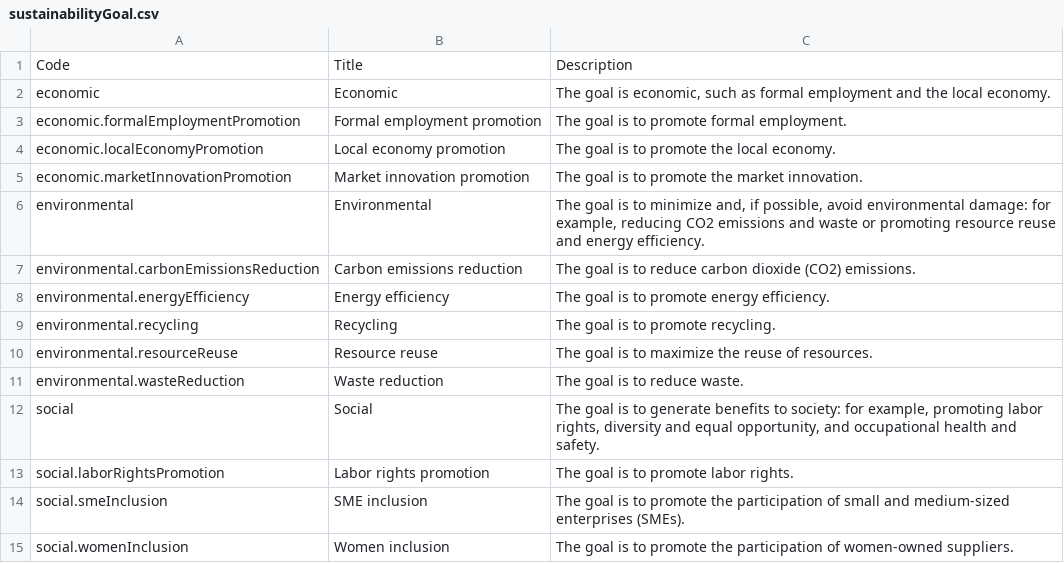
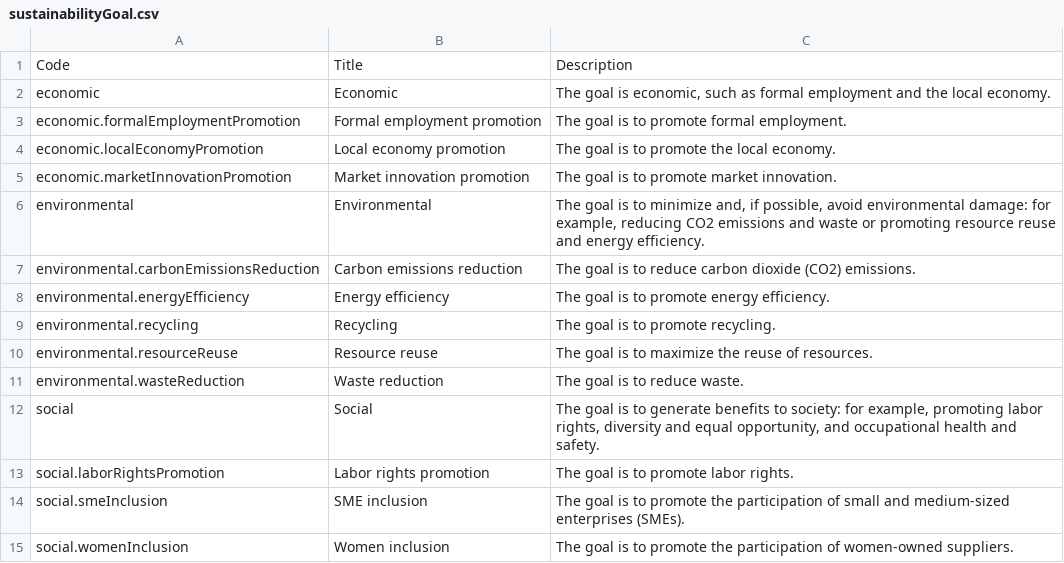
Before and after one commit to open-contracting-extensions/ocds_sustainability_extension, a CSV file: codelists/sustainabilityGoal.csv, drawn as a sheet.

Commit message:
Update codelists/sustainabilityGoal.csv
Co-authored-by: James McKinney <26463+jpmckinney@users.noreply.github.com>

```diff
--- a/codelists/sustainabilityGoal.csv
+++ b/codelists/sustainabilityGoal.csv
@@ -4,3 +4,3 @@ economic.formalEmploymentPromotion,Formal employment promotion,The goal is to pr
 economic.localEconomyPromotion,Local economy promotion,The goal is to promote the local economy.
-economic.marketInnovationPromotion,Market innovation promotion,The goal is to promote the market innovation.
+economic.marketInnovationPromotion,Market innovation promotion,The goal is to promote market innovation.
 environmental,Environmental,"The goal is to minimize and, if possible, avoid environmental damage: for example, reducing CO2 emissions and waste or promoting resource reuse and energy efficiency."
```
